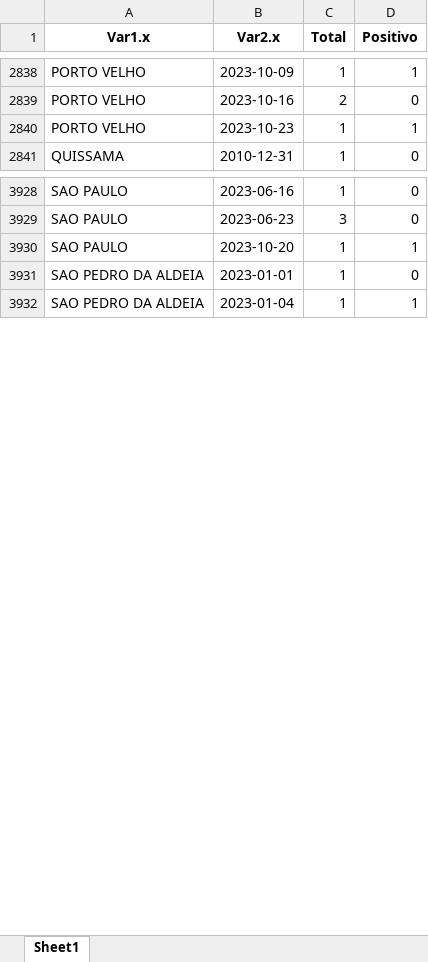
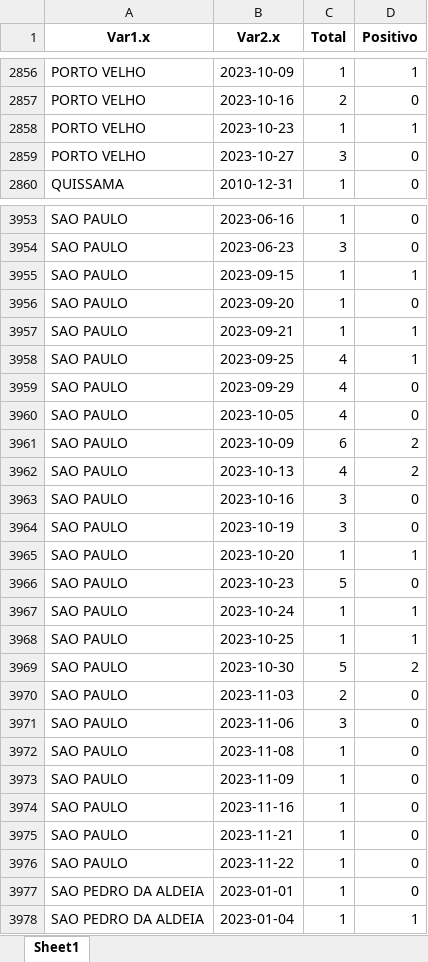
Before and after one commit to eduardompeixoto/positividade_GAL, an Excel workbook: inst/planilha_gal.xlsx, sheet Sheet1, drawn as a sheet; only a part is shown, gaps mark what is left out; values as stored, in another font and other column widths than the file's, no borders; the diff covers the shown part only; the diff names each change by its address in the sheet, - before the commit and + after, or states it on an @@ line.

Commit message:
2023-12-19 13:28:15.377833

```diff
--- a/inst/planilha_gal.xlsx (sheet Sheet1)
+++ b/inst/planilha_gal.xlsx (sheet Sheet1)
+row 2859: PORTO VELHO | 2023-10-27 | 3 | 0
+row 3955: SAO PAULO | 2023-09-15 | 1 | 1
+row 3956: SAO PAULO | 2023-09-20 | 1 | 0
+row 3957: SAO PAULO | 2023-09-21 | 1 | 1
+row 3958: SAO PAULO | 2023-09-25 | 4 | 1
+row 3959: SAO PAULO | 2023-09-29 | 4 | 0
+row 3960: SAO PAULO | 2023-10-05 | 4 | 0
+row 3961: SAO PAULO | 2023-10-09 | 6 | 2
+row 3962: SAO PAULO | 2023-10-13 | 4 | 2
+row 3963: SAO PAULO | 2023-10-16 | 3 | 0
+row 3964: SAO PAULO | 2023-10-19 | 3 | 0
+row 3966: SAO PAULO | 2023-10-23 | 5 | 0
+row 3967: SAO PAULO | 2023-10-24 | 1 | 1
+row 3968: SAO PAULO | 2023-10-25 | 1 | 1
+row 3969: SAO PAULO | 2023-10-30 | 5 | 2
+row 3970: SAO PAULO | 2023-11-03 | 2 | 0
+row 3971: SAO PAULO | 2023-11-06 | 3 | 0
+row 3972: SAO PAULO | 2023-11-08 | 1 | 0
+row 3973: SAO PAULO | 2023-11-09 | 1 | 0
+row 3974: SAO PAULO | 2023-11-16 | 1 | 0
+row 3975: SAO PAULO | 2023-11-21 | 1 | 0
+row 3976: SAO PAULO | 2023-11-22 | 1 | 0
```
Also changed, not shown: 24 added rows and 2 edited cells elsewhere in this sheet.
